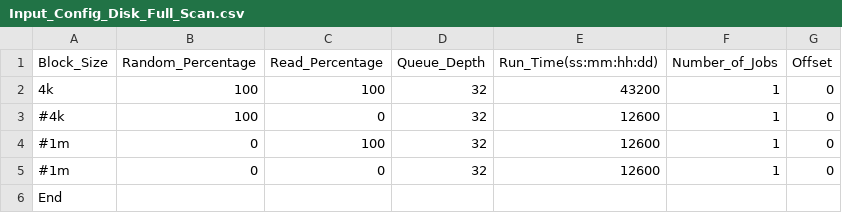
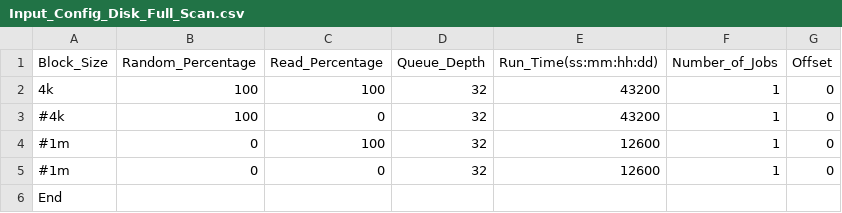
Before and after one commit to Cyril-Guo/RAID_NVME, a CSV file: sub_cases/IO_Stress/Input_Config_Disk_Full_Scan.csv, drawn as a sheet.

Commit message:
Update Jenkinsfile monitor description and adjust Fio test config runtime

```diff
--- a/sub_cases/IO_Stress/Input_Config_Disk_Full_Scan.csv
+++ b/sub_cases/IO_Stress/Input_Config_Disk_Full_Scan.csv
@@ -2,3 +2,3 @@ Block_Size,Random_Percentage,Read_Percentage,Queue_Depth,Run_Time(ss:mm:hh:dd),N
 4k,100,100,32,43200,1,0
-#4k,100,0,32,12600,1,0
+#4k,100,0,32,43200,1,0
 #1m,0,100,32,12600,1,0
```
Also changed, not shown: 1 other file.
